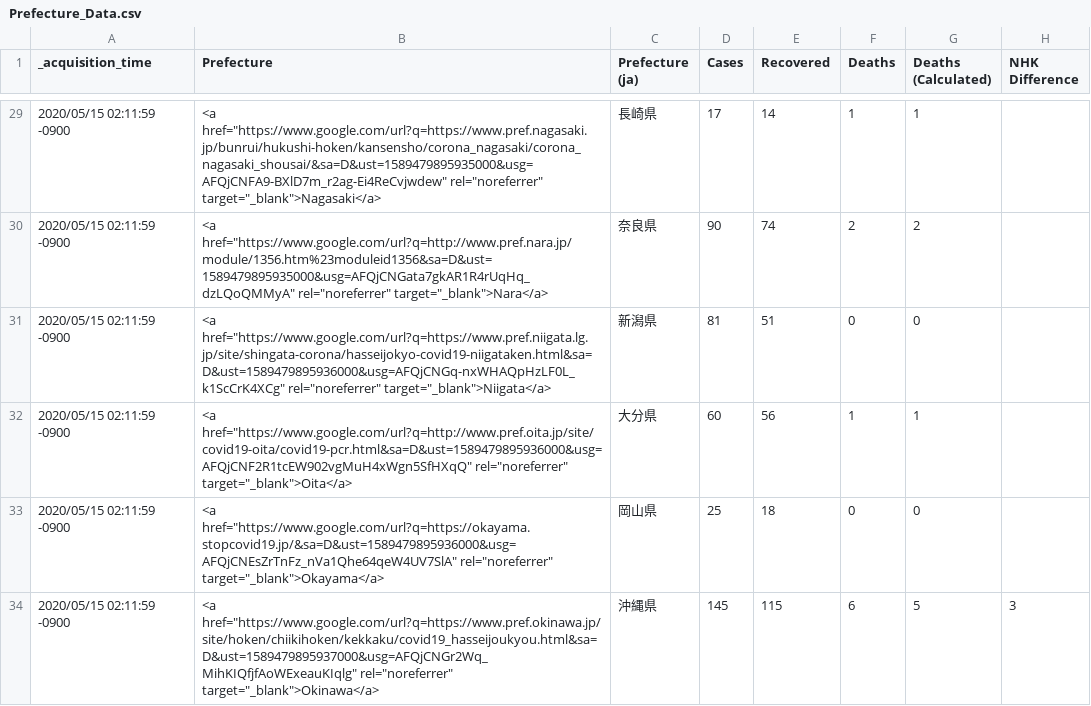
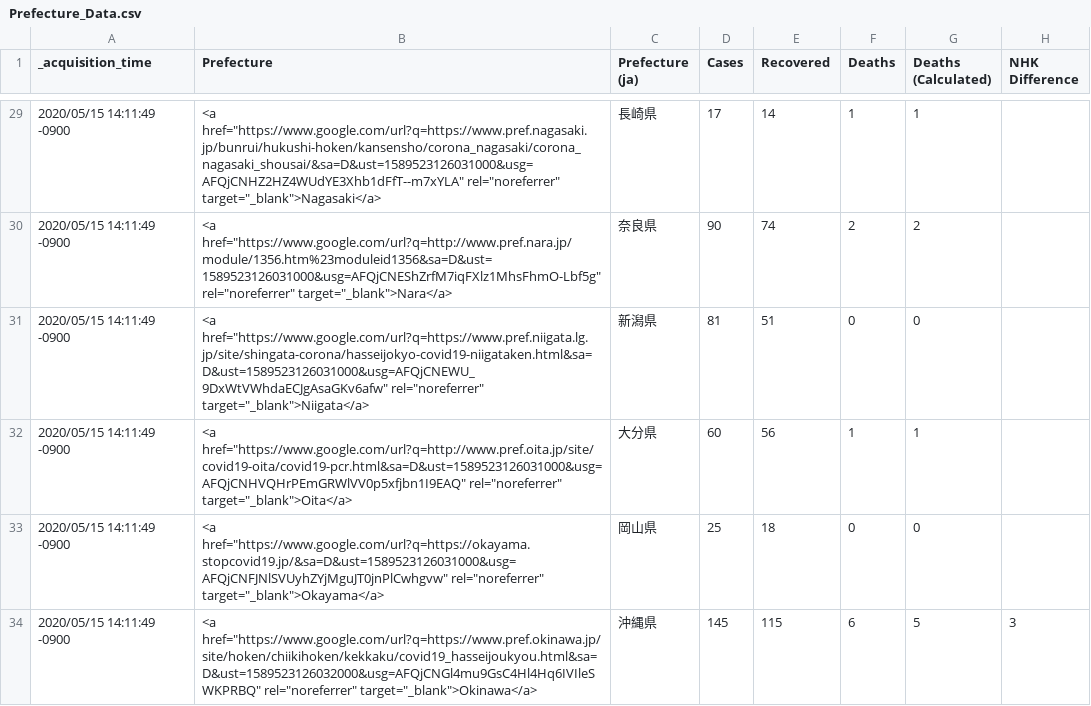
Before and after one commit to s-yamano/Splunk-COVID19-Japan, a CSV file: covid19-japan/lookups/Prefecture_Data.csv, drawn as a sheet; only a part is shown, gaps mark what is left out; the diff covers the shown part only.

```diff
--- a/covid19-japan/lookups/Prefecture_Data.csv
+++ b/covid19-japan/lookups/Prefecture_Data.csv
@@ -29,6 +29,6 @@
-"2020/05/15 02:11:59 -0900","<a href=""https://www.google.com/url?q=https://www.pref.nagasaki.jp/bunrui/hukushi-hoken/kansensho/corona_nagasaki/corona_nagasaki_shousai/&sa=D&ust=1589479895935000&usg=AFQjCNFA9-BXlD7m_r2ag-Ei4ReCvjwdew"" rel=""noreferrer"" target=""_blank"">Nagasaki</a>","長崎県","17","14","1","1",""
-"2020/05/15 02:11:59 -0900","<a href=""https://www.google.com/url?q=http://www.pref.nara.jp/module/1356.htm%23moduleid1356&sa=D&ust=1589479895935000&usg=AFQjCNGata7gkAR1R4rUqHq_dzLQoQMMyA"" rel=""noreferrer"" target=""_blank"">Nara</a>","奈良県","90","74","2","2",""
-"2020/05/15 02:11:59 -0900","<a href=""https://www.google.com/url?q=https://www.pref.niigata.lg.jp/site/shingata-corona/hasseijokyo-covid19-niigataken.html&sa=D&ust=1589479895936000&usg=AFQjCNGq-nxWHAQpHzLF0L_k1ScCrK4XCg"" rel=""noreferrer"" target=""_blank"">Niigata</a>","新潟県","81","51","0","0",""
-"2020/05/15 02:11:59 -0900","<a href=""https://www.google.com/url?q=http://www.pref.oita.jp/site/covid19-oita/covid19-pcr.html&sa=D&ust=1589479895936000&usg=AFQjCNF2R1tcEW902vgMuH4xWgn5SfHXqQ"" rel=""noreferrer"" target=""_blank"">Oita</a>","大分県","60","56","1","1",""
-"2020/05/15 02:11:59 -0900","<a href=""https://www.google.com/url?q=https://okayama.stopcovid19.jp/&sa=D&ust=1589479895936000&usg=AFQjCNEsZrTnFz_nVa1Qhe64qeW4UV7SlA"" rel=""noreferrer"" target=""_blank"">Okayama</a>","岡山県","25","18","0","0",""
-"2020/05/15 02:11:59 -0900","<a href=""https://www.google.com/url?q=https://www.pref.okinawa.jp/site/hoken/chiikihoken/kekkaku/covid19_hasseijoukyou.html&sa=D&ust=1589479895937000&usg=AFQjCNGr2Wq_MihKIQfjfAoWExeauKIqlg"" rel=""noreferrer"" target=""_blank"">Okinawa</a>","沖縄県","145","115","6","5","3"
+"2020/05/15 14:11:49 -0900","<a href=""https://www.google.com/url?q=https://www.pref.nagasaki.jp/bunrui/hukushi-hoken/kansensho/corona_nagasaki/corona_nagasaki_shousai/&sa=D&ust=1589523126031000&usg=AFQjCNHZ2HZ4WUdYE3Xhb1dFfT--m7xYLA"" rel=""noreferrer"" target=""_blank"">Nagasaki</a>","長崎県","17","14","1","1",""
+"2020/05/15 14:11:49 -0900","<a href=""https://www.google.com/url?q=http://www.pref.nara.jp/module/1356.htm%23moduleid1356&sa=D&ust=1589523126031000&usg=AFQjCNEShZrfM7iqFXlz1MhsFhmO-Lbf5g"" rel=""noreferrer"" target=""_blank"">Nara</a>","奈良県","90","74","2","2",""
+"2020/05/15 14:11:49 -0900","<a href=""https://www.google.com/url?q=https://www.pref.niigata.lg.jp/site/shingata-corona/hasseijokyo-covid19-niigataken.html&sa=D&ust=1589523126031000&usg=AFQjCNEWU_9DxWtVWhdaECJgAsaGKv6afw"" rel=""noreferrer"" target=""_blank"">Niigata</a>","新潟県","81","51","0","0",""
+"2020/05/15 14:11:49 -0900","<a href=""https://www.google.com/url?q=http://www.pref.oita.jp/site/covid19-oita/covid19-pcr.html&sa=D&ust=1589523126031000&usg=AFQjCNHVQHrPEmGRWlVV0p5xfjbn1I9EAQ"" rel=""noreferrer"" target=""_blank"">Oita</a>","大分県","60","56","1","1",""
+"2020/05/15 14:11:49 -0900","<a href=""https://www.google.com/url?q=https://okayama.stopcovid19.jp/&sa=D&ust=1589523126031000&usg=AFQjCNFJNlSVUyhZYjMguJT0jnPlCwhgvw"" rel=""noreferrer"" target=""_blank"">Okayama</a>","岡山県","25","18","0","0",""
+"2020/05/15 14:11:49 -0900","<a href=""https://www.google.com/url?q=https://www.pref.okinawa.jp/site/hoken/chiikihoken/kekkaku/covid19_hasseijoukyou.html&sa=D&ust=1589523126032000&usg=AFQjCNGl4mu9GsC4Hl4Hq6IVIleSWKPRBQ"" rel=""noreferrer"" target=""_blank"">Okinawa</a>","沖縄県","145","115","6","5","3"
```
Also changed, not shown: 84 edited cells elsewhere in this file, covid19-japan/lookups/Aichi.csv, covid19-japan/lookups/Chiba.csv, 8 other files.
